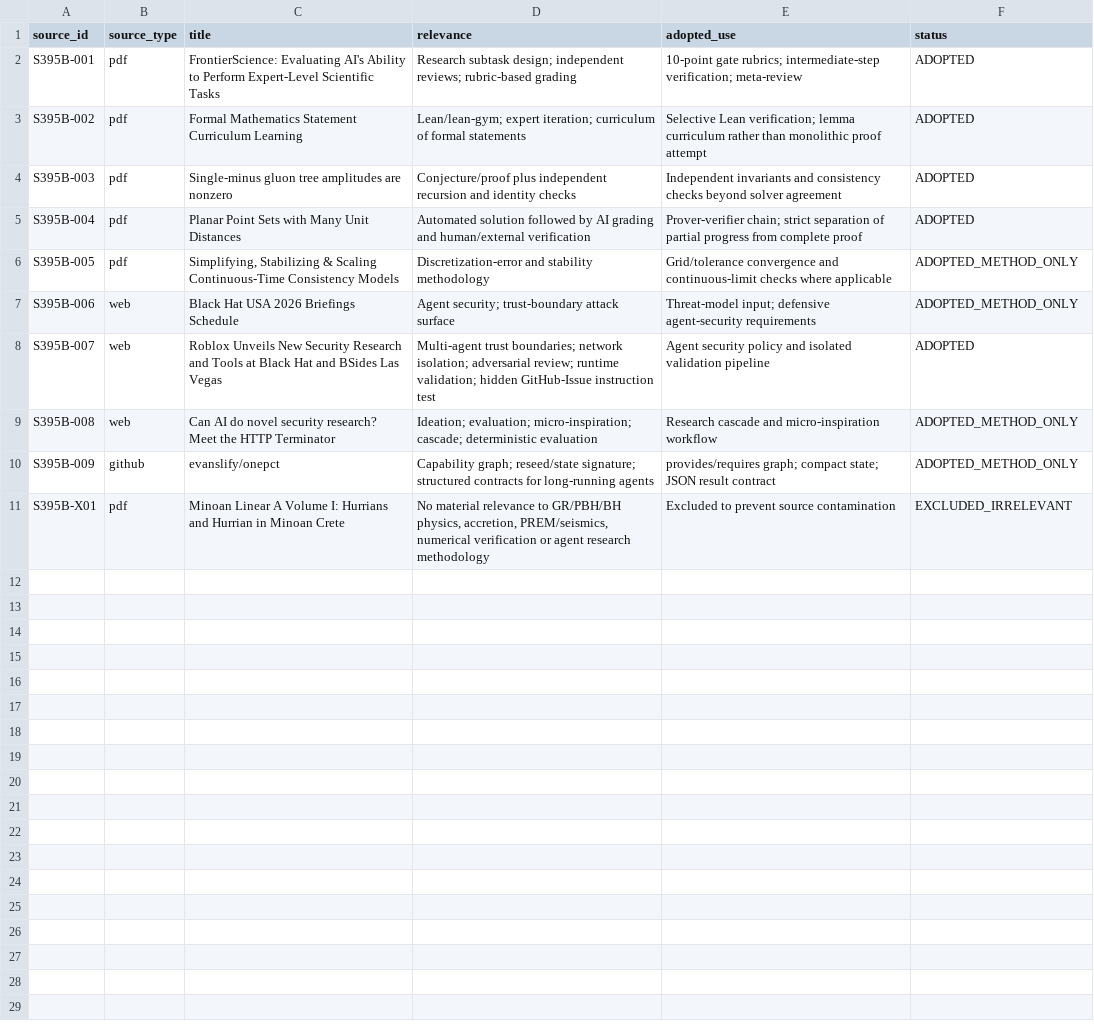
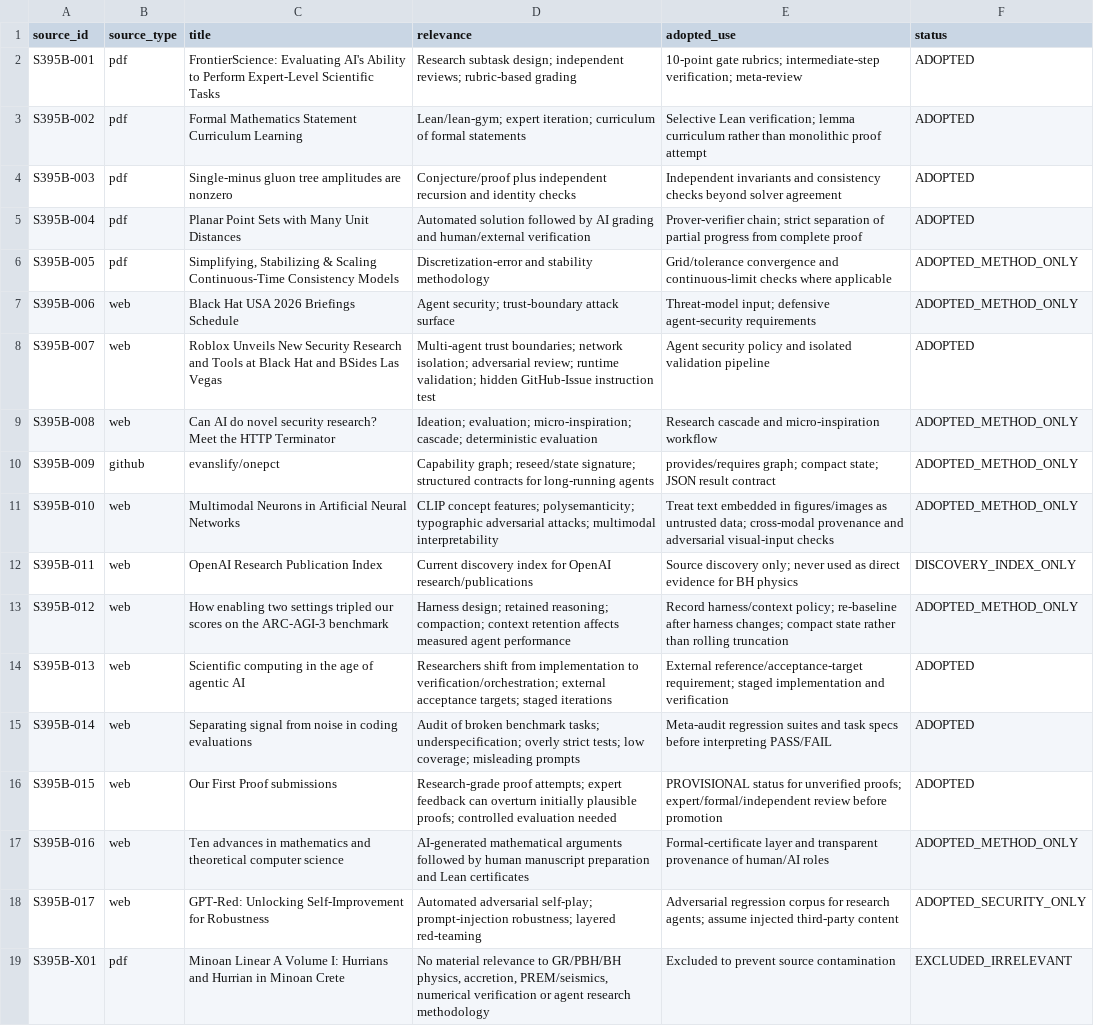
Before and after one commit to Slicksz1306/BH-Kernhypothese-Erdmodul-V1.0, a CSV file: research/stage3_95b_source_matrix.csv, drawn as a sheet.

Commit message:
Stage 3.95B: add multimodal and OpenAI research-method sources

```diff
--- a/research/stage3_95b_source_matrix.csv
+++ b/research/stage3_95b_source_matrix.csv
@@ -10,2 +10,10 @@ S395B-008,web,"Can AI do novel security research? Meet the HTTP Terminator","Ide
 S395B-009,github,"evanslify/onepct","Capability graph; reseed/state signature; structured contracts for long-running agents","provides/requires graph; compact state; JSON result contract","ADOPTED_METHOD_ONLY"
+S395B-010,web,"Multimodal Neurons in Artificial Neural Networks","CLIP concept features; polysemanticity; typographic adversarial attacks; multimodal interpretability","Treat text embedded in figures/images as untrusted data; cross-modal provenance and adversarial visual-input checks","ADOPTED_METHOD_ONLY"
+S395B-011,web,"OpenAI Research Publication Index","Current discovery index for OpenAI research/publications","Source discovery only; never used as direct evidence for BH physics","DISCOVERY_INDEX_ONLY"
+S395B-012,web,"How enabling two settings tripled our scores on the ARC-AGI-3 benchmark","Harness design; retained reasoning; compaction; context retention affects measured agent performance","Record harness/context policy; re-baseline after harness changes; compact state rather than rolling truncation","ADOPTED_METHOD_ONLY"
+S395B-013,web,"Scientific computing in the age of agentic AI","Researchers shift from implementation to verification/orchestration; external acceptance targets; staged iterations","External reference/acceptance-target requirement; staged implementation and verification","ADOPTED"
+S395B-014,web,"Separating signal from noise in coding evaluations","Audit of broken benchmark tasks; underspecification; overly strict tests; low coverage; misleading prompts","Meta-audit regression suites and task specs before interpreting PASS/FAIL","ADOPTED"
+S395B-015,web,"Our First Proof submissions","Research-grade proof attempts; expert feedback can overturn initially plausible proofs; controlled evaluation needed","PROVISIONAL status for unverified proofs; expert/formal/independent review before promotion","ADOPTED"
+S395B-016,web,"Ten advances in mathematics and theoretical computer science","AI-generated mathematical arguments followed by human manuscript preparation and Lean certificates","Formal-certificate layer and transparent provenance of human/AI roles","ADOPTED_METHOD_ONLY"
+S395B-017,web,"GPT-Red: Unlocking Self-Improvement for Robustness","Automated adversarial self-play; prompt-injection robustness; layered red-teaming","Adversarial regression corpus for research agents; assume injected third-party content","ADOPTED_SECURITY_ONLY"
 S395B-X01,pdf,"Minoan Linear A Volume I: Hurrians and Hurrian in Minoan Crete","No material relevance to GR/PBH/BH physics, accretion, PREM/seismics, numerical verification or agent research methodology","Excluded to prevent source contamination","EXCLUDED_IRRELEVANT"
```
